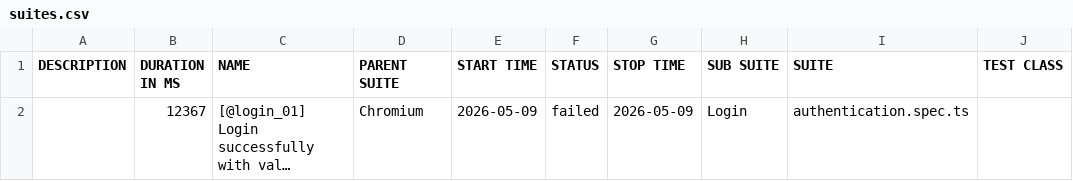
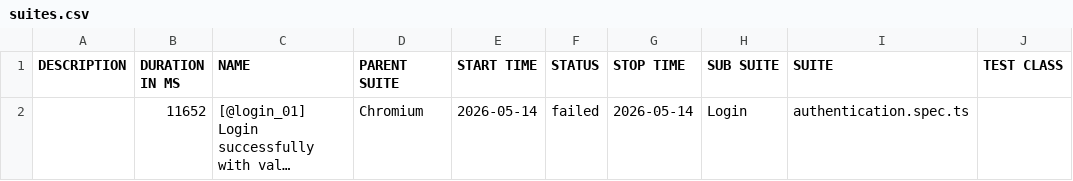
Before and after one commit to ldt0589/tme2_auto, a CSV file: data/suites.csv, drawn as a sheet; only a part is shown; long unchanged cells end in …; the diff names each change by its address in the sheet, - before the commit and + after, or states it on an @@ line.

```diff
--- a/data/suites.csv
+++ b/data/suites.csv
-B2 (DURATION IN MS): 12367
+B2 (DURATION IN MS): 11652
-E2 (START TIME): 2026-05-09
+E2 (START TIME): 2026-05-14
-G2 (STOP TIME): 2026-05-09
+G2 (STOP TIME): 2026-05-14
```
Also changed, not shown: 30 other files.
